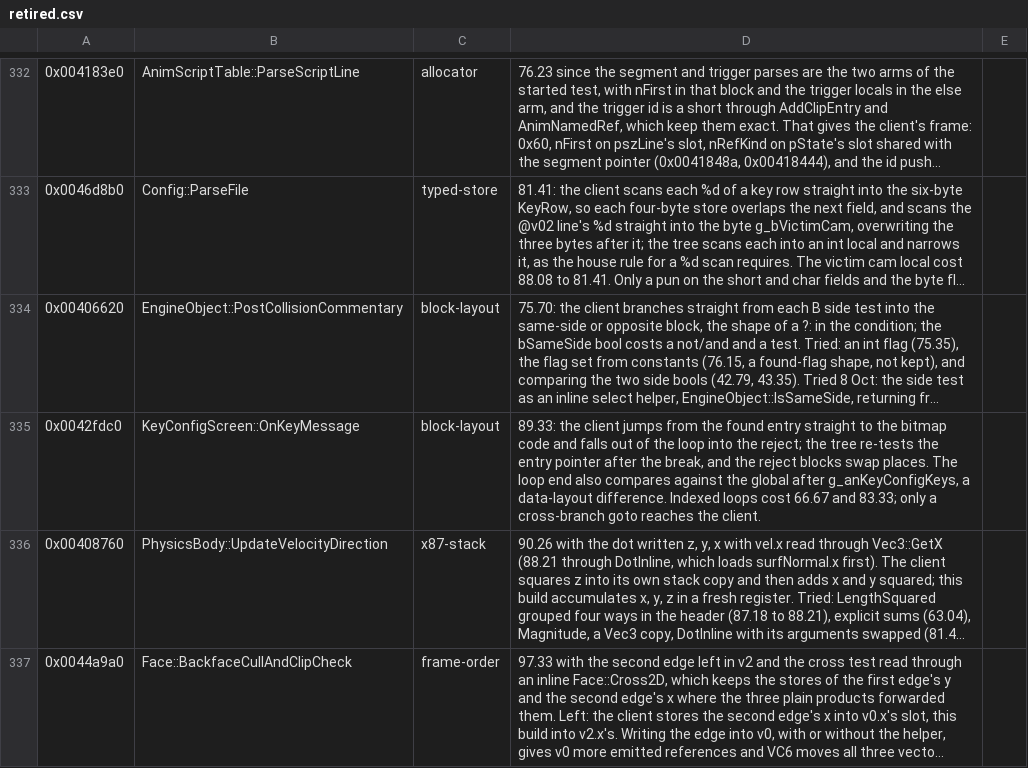
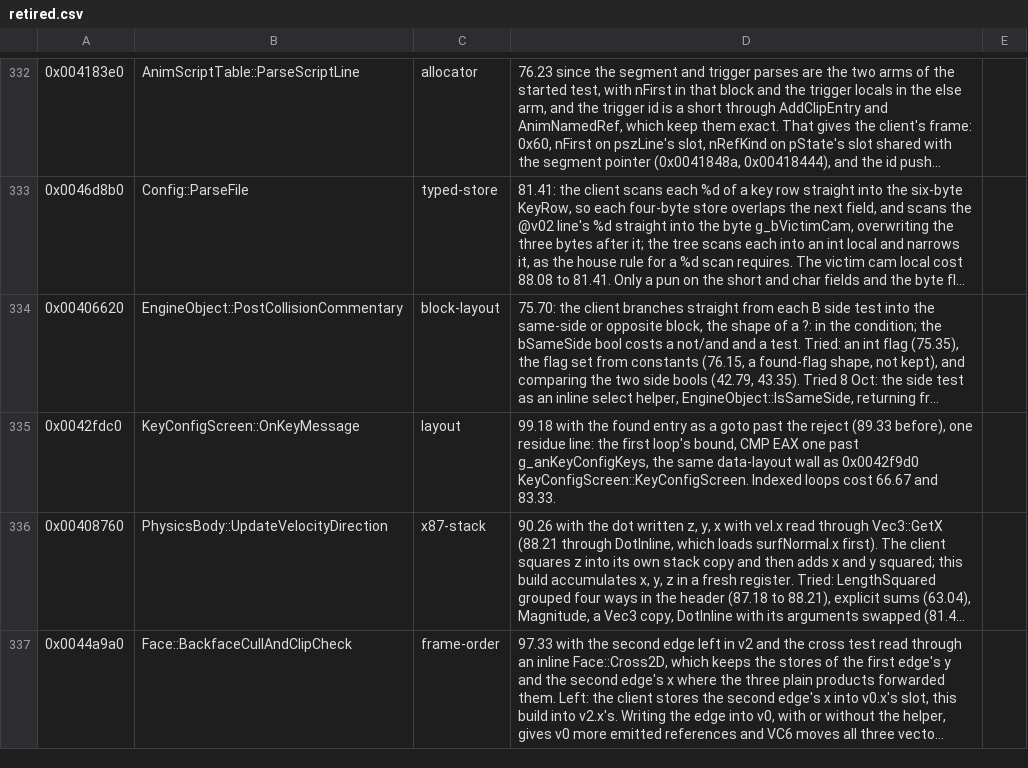
Before and after one commit to zach2good/hyperblade-20XX, a CSV file: symbols/retired.csv, drawn as a sheet; only a part is shown, gaps mark what is left out; long unchanged cells end in …; the diff names each change by its address in the sheet, - before the commit and + after, or states it on an @@ line.

Commit message:
Partially match `KeyConfigScreen::OnKeyMessage` (99.18)

```diff
--- a/symbols/retired.csv
+++ b/symbols/retired.csv
-C335: block-layout
+C335: layout
-D335: 89.33: the client jumps from the found entry straight to the bitmap code and falls out of the loop into the reject; the tree re-tests the entry pointer after the break, and the reject blocks swap places. The loop end also compares against the global after g_anKeyConfigKeys, a data-layout difference. Indexed loops cost 66.67 and 83.33; only a cross-branch goto reaches the client.
+D335: 99.18 with the found entry as a goto past the reject (89.33 before), one residue line: the first loop's bound, CMP EAX one past g_anKeyConfigKeys, the same data-layout wall as 0x0042f9d0 KeyConfigScreen::KeyConfigScreen. Indexed loops cost 66.67 and 83.33.
```
Also changed, not shown: 1 other file.
